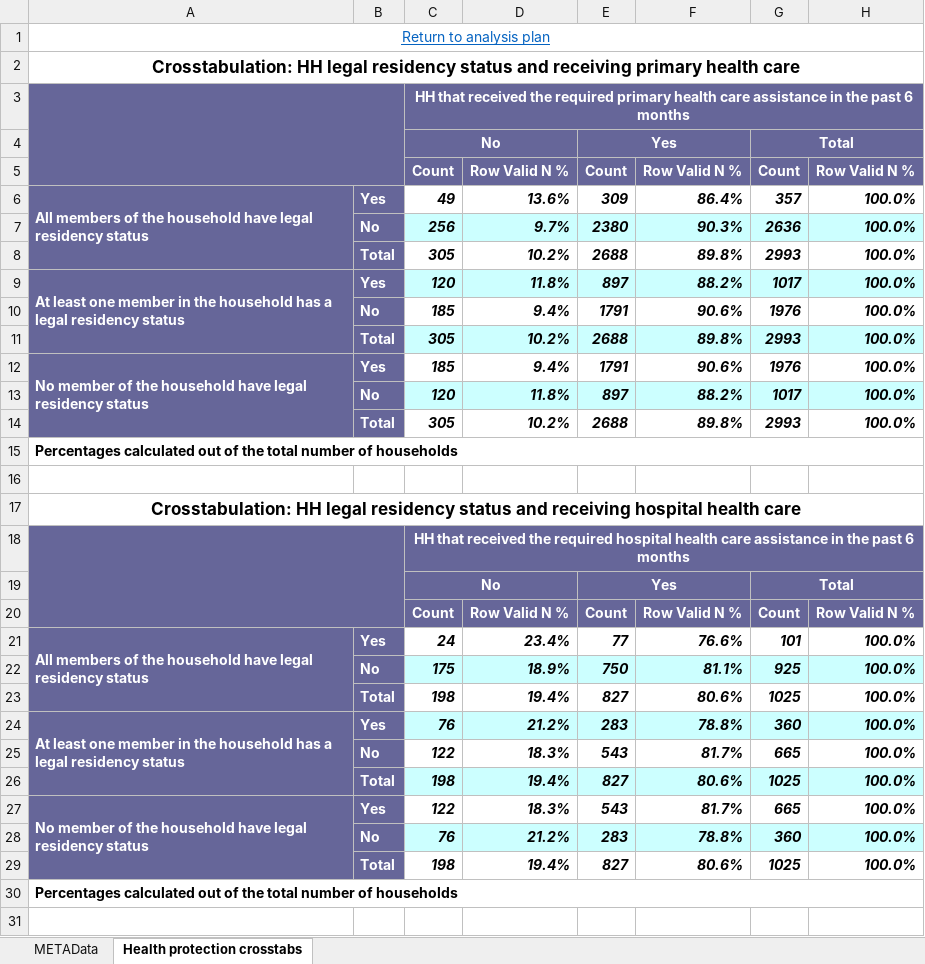
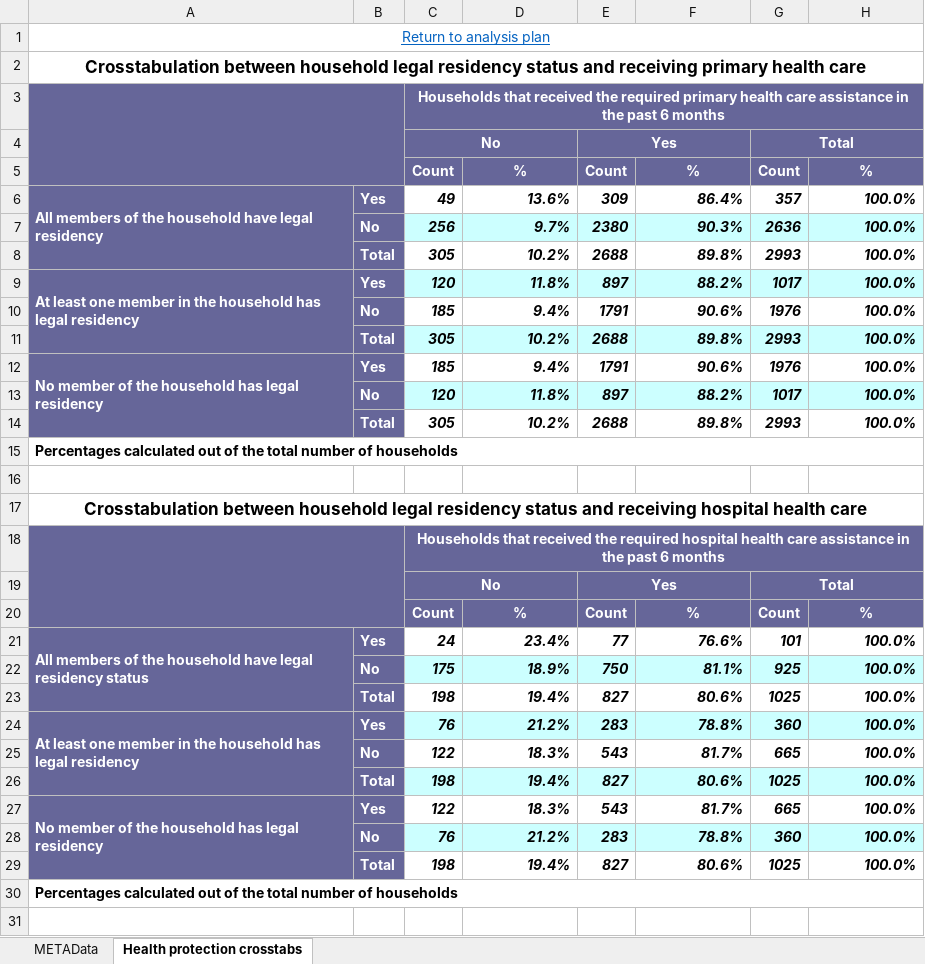
Before and after one commit to HCDX/lebanon-vasyr-portal, an Excel workbook: public/files/health/vault_Health_healthprotectioncrosstabs.xlsx, sheet Health protection crosstabs, drawn as a sheet; only a part is shown; values as stored, in another font and other column widths than the file's, no borders; the diff covers the shown part only; the diff names each change by its address in the sheet, - before the commit and + after, or states it on an @@ line.

```diff
--- a/public/files/health/vault_Health_healthprotectioncrosstabs.xlsx (sheet Health protection crosstabs)
+++ b/public/files/health/vault_Health_healthprotectioncrosstabs.xlsx (sheet Health protection crosstabs)
-A2: Crosstabulation: HH legal residency…
+A2: Crosstabulation between household legal residency…
-C3: HH that received…
+C3: Households that received…
-D5: Row Valid N %
+D5: %
-F5: Row Valid N %
+F5: %
-H5: Row Valid N %
+H5: %
-A6: …legal residency status
+A6: …legal residency
-A9: …household has a legal residency status
+A9: …household has legal residency
-A12: …the household have legal residency status
+A12: …the household has legal residency
-A17: Crosstabulation: HH legal residency…
+A17: Crosstabulation between household legal residency…
-C18: HH that received…
+C18: Households that received…
-D20: Row Valid N %
+D20: %
-F20: Row Valid N %
+F20: %
-H20: Row Valid N %
+H20: %
-A24: …household has a legal residency status
+A24: …household has legal residency
-A27: …the household have legal residency status
+A27: …the household has legal residency
```
Also changed, not shown: 20 edited cells elsewhere in this sheet, public/files/fs_livelihoods_economic/Vault_Livelihoods.xlsx, public/files/protection/Protection_Legal_Residency.xlsx, 52 other files.
